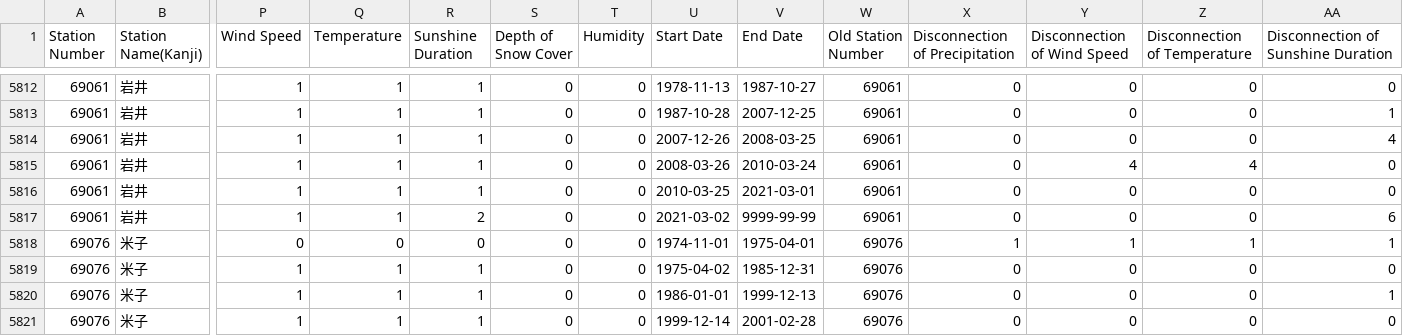
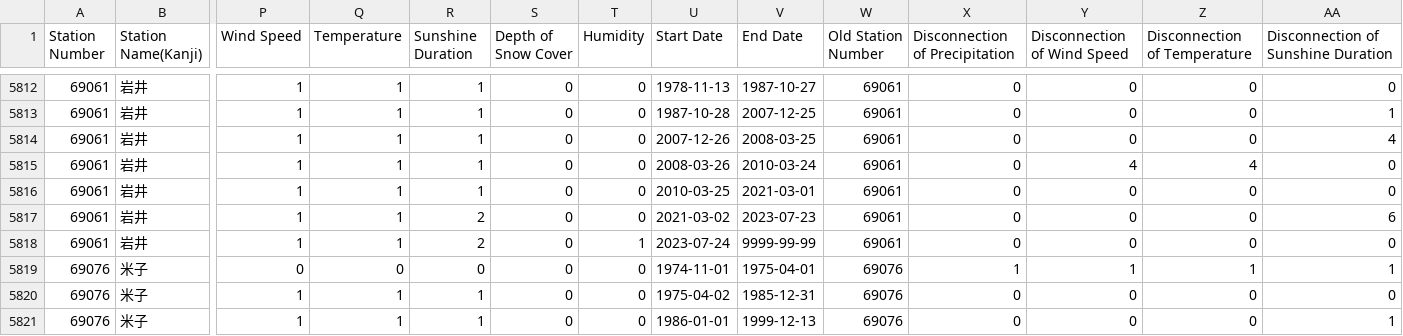
Before and after one commit to code4fukui/jma_station, a CSV file: jma_station.csv, drawn as a sheet; only a part is shown, gaps mark what is left out; the shorter side is filled out with more unchanged rows; rows hold the shown columns only; the diff names each change by its address in the sheet, - before the commit and + after, or states it on an @@ line.

Commit message:
update data

```diff
--- a/jma_station.csv
+++ b/jma_station.csv
-V5817 (End Date): 9999-99-99
+V5817 (End Date): 2023-07-23
+row 5818: 69061 | 岩井 | 1 | 1 | 2 | 0 | 1 | 2023-07-24 | 9999-99-99 | 69061 | 0 | 0 | 0 | 0
```
Also changed, not shown: jma_station_active.csv, 4 other files.
